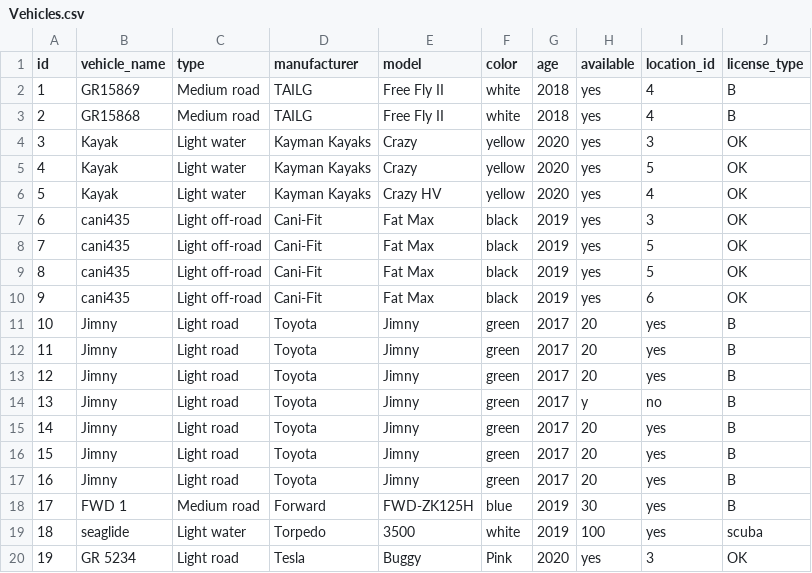
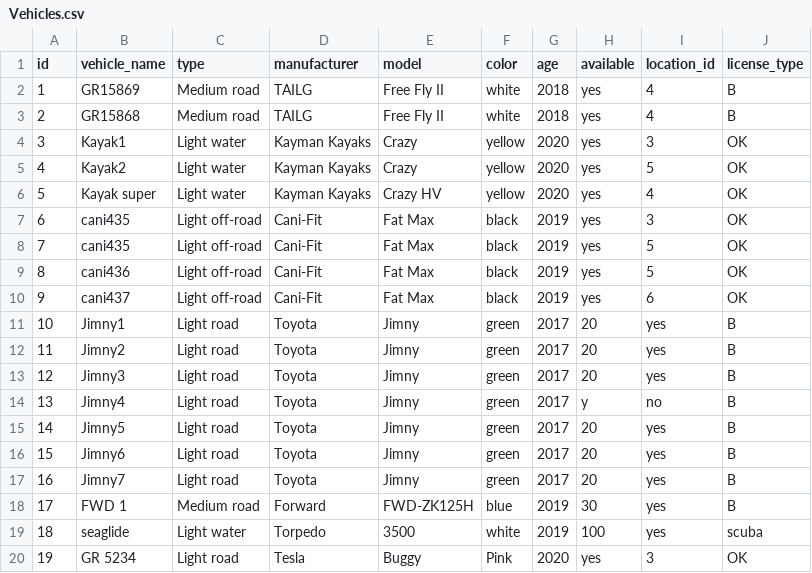
Before and after one commit to arnort20/ChuckNorris, a CSV file: Data_files/Vehicles.csv, drawn as a sheet.

```diff
--- a/Data_files/Vehicles.csv
+++ b/Data_files/Vehicles.csv
@@ -3,16 +3,16 @@ id,vehicle_name,type,manufacturer,model,color,age,available,location_id,license_
 2,GR15868,Medium road,TAILG,Free Fly II,white,2018,yes,4,B
-3,Kayak,Light water,Kayman Kayaks,Crazy,yellow,2020,yes,3,OK
-4,Kayak,Light water,Kayman Kayaks,Crazy,yellow,2020,yes,5,OK
-5,Kayak,Light water,Kayman Kayaks,Crazy HV,yellow,2020,yes,4,OK
+3,Kayak1,Light water,Kayman Kayaks,Crazy,yellow,2020,yes,3,OK
+4,Kayak2,Light water,Kayman Kayaks,Crazy,yellow,2020,yes,5,OK
+5,Kayak super,Light water,Kayman Kayaks,Crazy HV,yellow,2020,yes,4,OK
 6,cani435,Light off-road,Cani-Fit,Fat Max,black,2019,yes,3,OK
 7,cani435,Light off-road,Cani-Fit,Fat Max,black,2019,yes,5,OK
-8,cani435,Light off-road,Cani-Fit,Fat Max,black,2019,yes,5,OK
-9,cani435,Light off-road,Cani-Fit,Fat Max,black,2019,yes,6,OK
-10,Jimny,Light road,Toyota,Jimny,green,2017,20,yes,B
-11,Jimny,Light road,Toyota,Jimny,green,2017,20,yes,B
-12,Jimny,Light road,Toyota,Jimny,green,2017,20,yes,B
-13,Jimny,Light road,Toyota,Jimny,green,2017,y,no,B
-14,Jimny,Light road,Toyota,Jimny,green,2017,20,yes,B
-15,Jimny,Light road,Toyota,Jimny,green,2017,20,yes,B
-16,Jimny,Light road,Toyota,Jimny,green,2017,20,yes,B
+8,cani436,Light off-road,Cani-Fit,Fat Max,black,2019,yes,5,OK
+9,cani437,Light off-road,Cani-Fit,Fat Max,black,2019,yes,6,OK
+10,Jimny1,Light road,Toyota,Jimny,green,2017,20,yes,B
+11,Jimny2,Light road,Toyota,Jimny,green,2017,20,yes,B
+12,Jimny3,Light road,Toyota,Jimny,green,2017,20,yes,B
+13,Jimny4,Light road,Toyota,Jimny,green,2017,y,no,B
+14,Jimny5,Light road,Toyota,Jimny,green,2017,20,yes,B
+15,Jimny6,Light road,Toyota,Jimny,green,2017,20,yes,B
+16,Jimny7,Light road,Toyota,Jimny,green,2017,20,yes,B
 17,FWD 1,Medium road,Forward,FWD-ZK125H,blue,2019,30,yes,B
```
Also changed, not shown: 3 other files.
